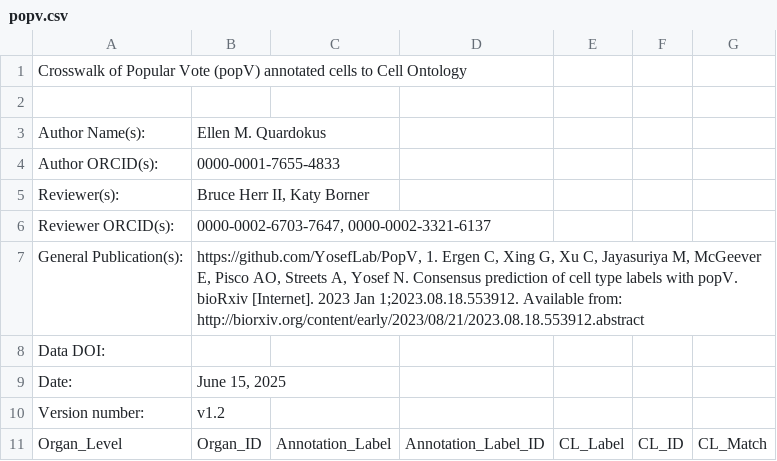
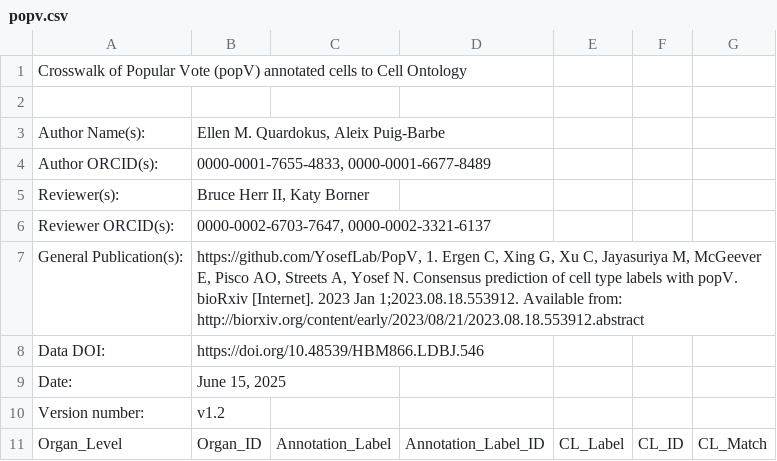
Before and after one commit to hubmapconsortium/hra-workflows-runner, a CSV file: crosswalking-tables/popv.csv, drawn as a sheet; only a part is shown.

Commit message:
Update crosswalk tables

```diff
--- a/crosswalking-tables/popv.csv
+++ b/crosswalking-tables/popv.csv
@@ -2,4 +2,4 @@ Crosswalk of Popular Vote (popV) annotated cells to Cell Ontology,,,,,,
 ,,,,,,
-Author Name(s):,Ellen M. Quardokus,,,,,
-Author ORCID(s):,0000-0001-7655-4833,,,,,
+Author Name(s):,"Ellen M. Quardokus, Aleix Puig-Barbe",,,,,
+Author ORCID(s):,"0000-0001-7655-4833, 0000-0001-6677-8489",,,,,
 Reviewer(s):,"Bruce Herr II, Katy Borner",,,,,
@@ -7,3 +7,3 @@ Reviewer ORCID(s):,"0000-0002-6703-7647, 0000-0002-3321-6137",,,,,
 General Publication(s):,"https://github.com/YosefLab/PopV, 1.  Ergen C, Xing G, Xu C, Jayasuriya M, McGeever E, Pisco AO, Streets A, Yosef N. Consensus prediction of cell type labels with popV. bioRxiv [Internet]. 2023 Jan 1;2023.08.18.553912. Available from: http://biorxiv.org/content/early/2023/08/21/2023.08.18.553912.abstract",,,,,
-Data DOI:,,,,,,
+Data DOI:,https://doi.org/10.48539/HBM866.LDBJ.546,,,,,
 Date:,"June 15, 2025",,,,,
```
